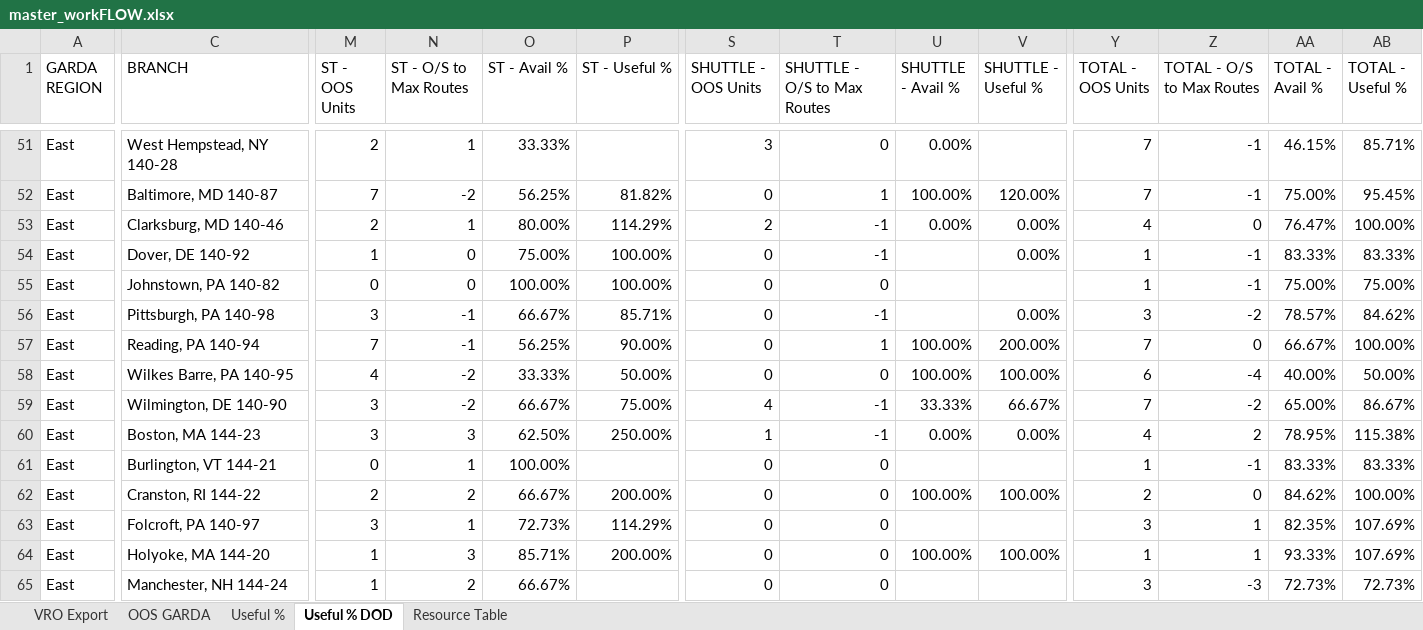
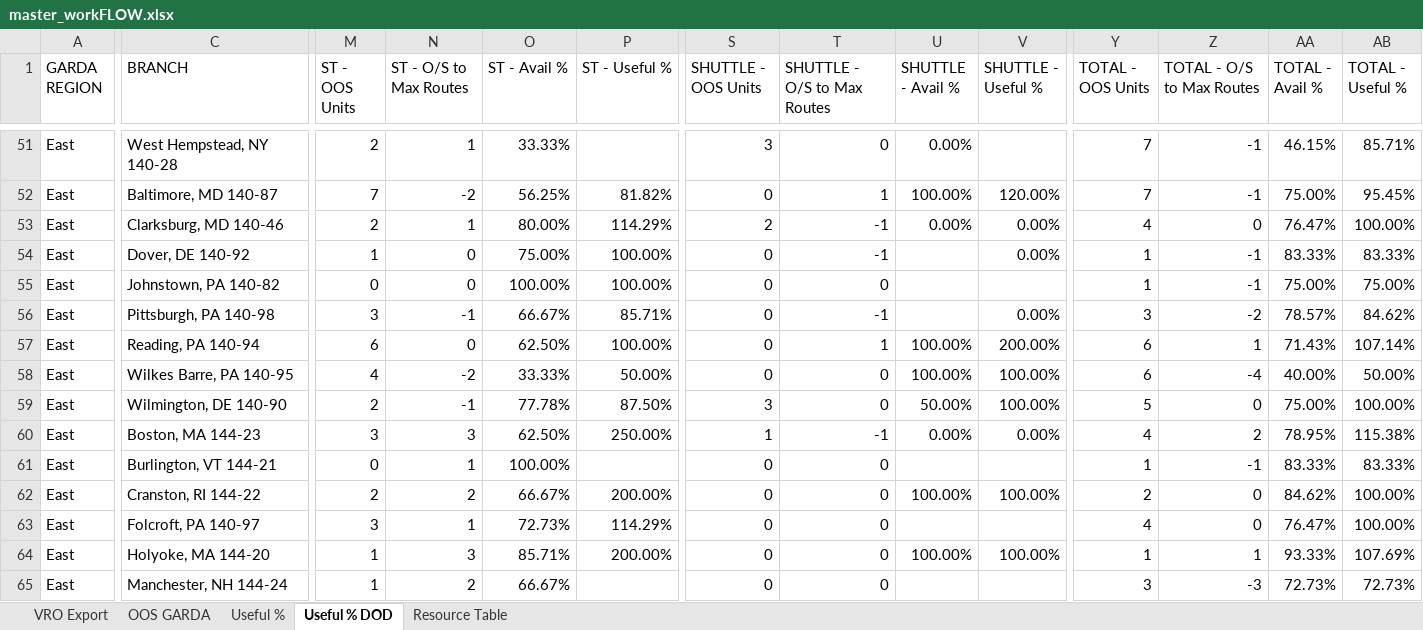
Before and after one commit to nmaysonet/workFLOW, an Excel workbook: master_workFLOW.xlsx, sheet Useful % DOD, drawn as a sheet; only a part is shown, gaps mark what is left out; values as stored, in another font and other column widths than the file's, no borders; the diff covers the shown part only; the diff names each change by its address in the sheet, - before the commit and + after, or states it on an @@ line.

```diff
--- a/master_workFLOW.xlsx (sheet Useful % DOD)
+++ b/master_workFLOW.xlsx (sheet Useful % DOD)
-M57 (ST - OOS Units): 7
+M57 (ST - OOS Units): 6
-N57 (ST - O/S to Max Routes): -1
+N57 (ST - O/S to Max Routes): 0
-O57 (ST - Avail %): 56.25%
+O57 (ST - Avail %): 62.50%
-P57 (ST - Useful %): 90.00%
+P57 (ST - Useful %): 100.00%
-Y57 (TOTAL - OOS Units): 7
+Y57 (TOTAL - OOS Units): 6
-Z57 (TOTAL - O/S to Max Routes): 0
+Z57 (TOTAL - O/S to Max Routes): 1
-AA57 (TOTAL - Avail %): 66.67%
+AA57 (TOTAL - Avail %): 71.43%
-AB57 (TOTAL - Useful %): 100.00%
+AB57 (TOTAL - Useful %): 107.14%
-M59 (ST - OOS Units): 3
+M59 (ST - OOS Units): 2
-N59 (ST - O/S to Max Routes): -2
+N59 (ST - O/S to Max Routes): -1
-O59 (ST - Avail %): 66.67%
+O59 (ST - Avail %): 77.78%
-P59 (ST - Useful %): 75.00%
+P59 (ST - Useful %): 87.50%
-S59 (SHUTTLE - OOS Units): 4
+S59 (SHUTTLE - OOS Units): 3
-T59 (SHUTTLE - O/S to Max Routes): -1
+T59 (SHUTTLE - O/S to Max Routes): 0
-U59 (SHUTTLE - Avail %): 33.33%
+U59 (SHUTTLE - Avail %): 50.00%
-V59 (SHUTTLE - Useful %): 66.67%
+V59 (SHUTTLE - Useful %): 100.00%
-Y59 (TOTAL - OOS Units): 7
+Y59 (TOTAL - OOS Units): 5
-Z59 (TOTAL - O/S to Max Routes): -2
+Z59 (TOTAL - O/S to Max Routes): 0
-AA59 (TOTAL - Avail %): 65.00%
+AA59 (TOTAL - Avail %): 75.00%
-AB59 (TOTAL - Useful %): 86.67%
+AB59 (TOTAL - Useful %): 100.00%
-Y63 (TOTAL - OOS Units): 3
+Y63 (TOTAL - OOS Units): 4
-Z63 (TOTAL - O/S to Max Routes): 1
+Z63 (TOTAL - O/S to Max Routes): 0
-AA63 (TOTAL - Avail %): 82.35%
+AA63 (TOTAL - Avail %): 76.47%
-AB63 (TOTAL - Useful %): 107.69%
+AB63 (TOTAL - Useful %): 100.00%
```
Also changed, not shown: 1 added row, 1 removed row and 394 edited cells elsewhere in this sheet, sheet VRO Export, sheet OOS GARDA, sheet Useful %, hidden cells.
